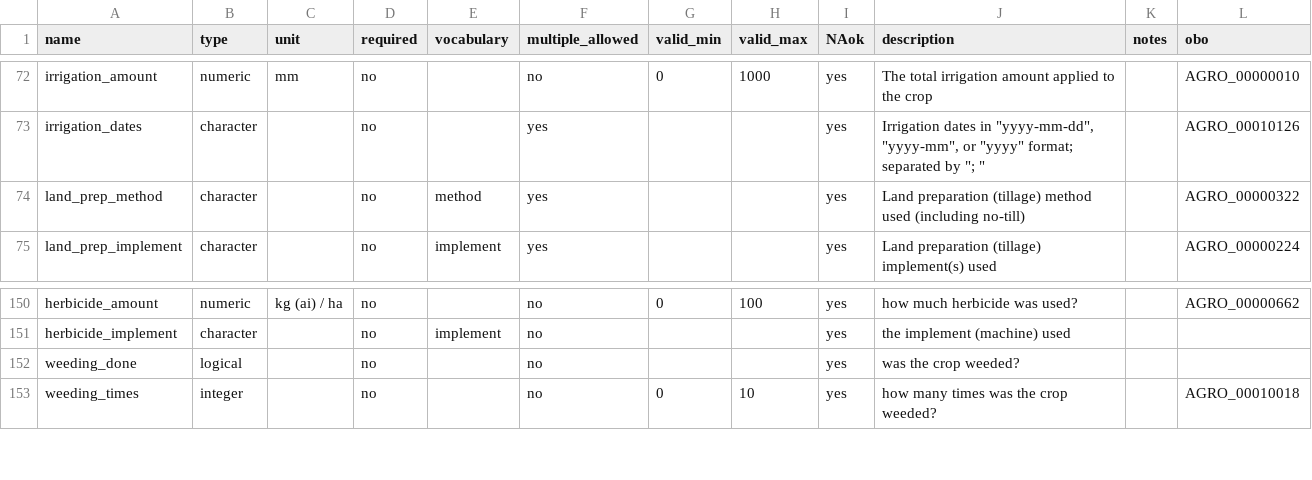
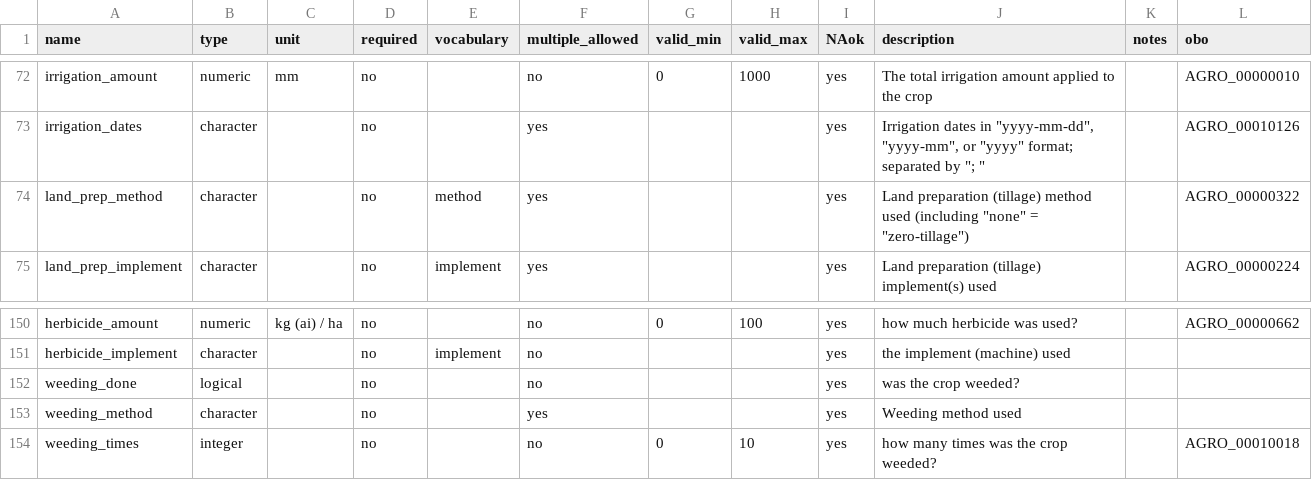
Before and after one commit to controvoc/terminag, a CSV file: variables/variables_crop.csv, drawn as a sheet; only a part is shown, gaps mark what is left out.

```diff
--- a/variables/variables_crop.csv
+++ b/variables/variables_crop.csv
@@ -73,3 +73,3 @@ irrigation_amount,numeric,mm,no,,no,0,1000,yes,The total irrigation amount appli
 irrigation_dates,character,,no,,yes,,,yes,"Irrigation dates in ""yyyy-mm-dd"", ""yyyy-mm"", or ""yyyy"" format; separated by ""; """,,AGRO_00010126
-land_prep_method,character,,no,method,yes,,,yes,Land preparation (tillage) method used (including no-till),,AGRO_00000322
+land_prep_method,character,,no,method,yes,,,yes,"Land preparation (tillage) method used (including ""none"" = ""zero-tillage"")",,AGRO_00000322
 land_prep_implement,character,,no,implement,yes,,,yes,Land preparation (tillage) implement(s) used,,AGRO_00000224
@@ -152,2 +152,3 @@ herbicide_implement,character,,no,implement,no,,,yes,the implement (machine) use
 weeding_done,logical,,no,,no,,,yes,was the crop weeded?,,
+weeding_method,character,,no,,yes,,,yes,Weeding method used,,
 weeding_times,integer,,no,,no,0,10,yes,how many times was the crop weeded?,,AGRO_00010018
```
